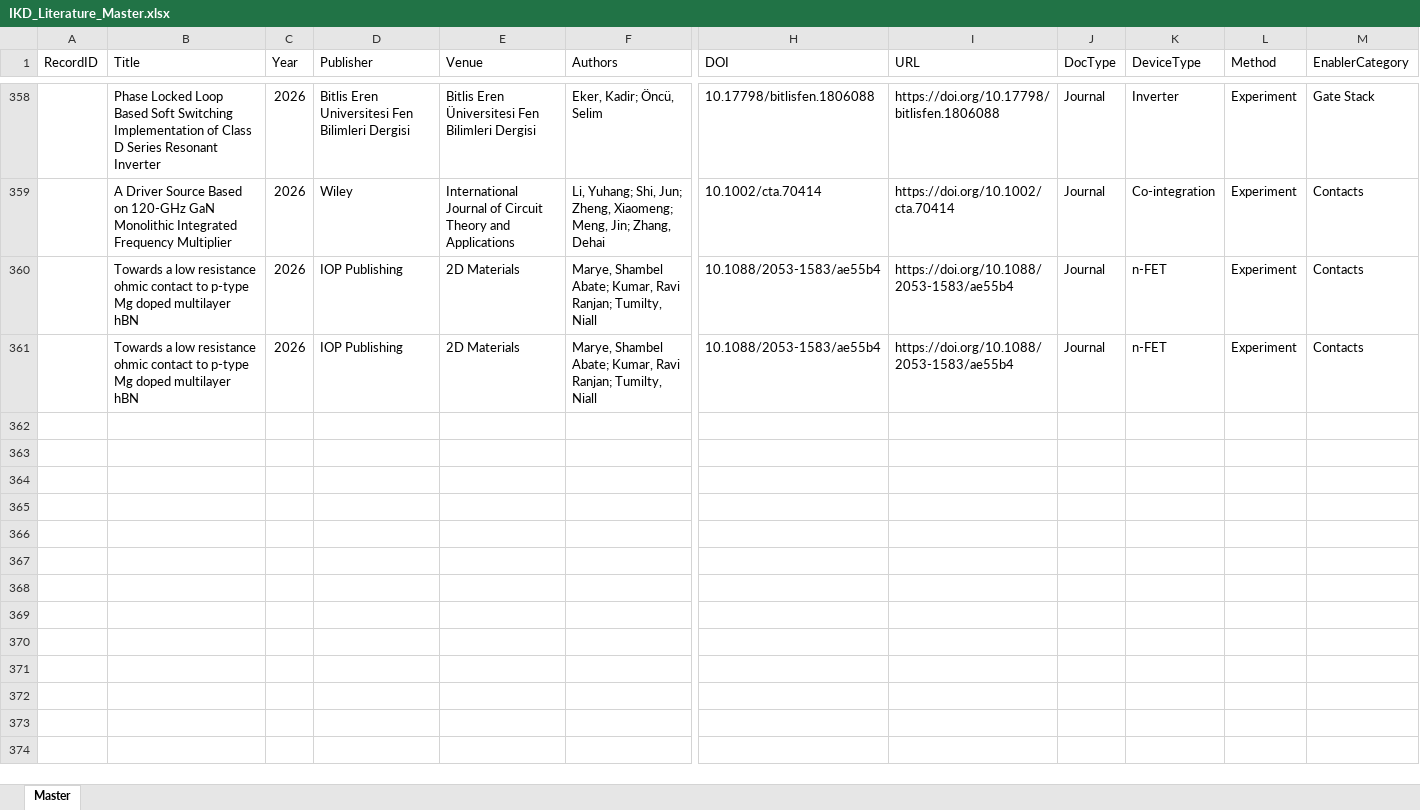
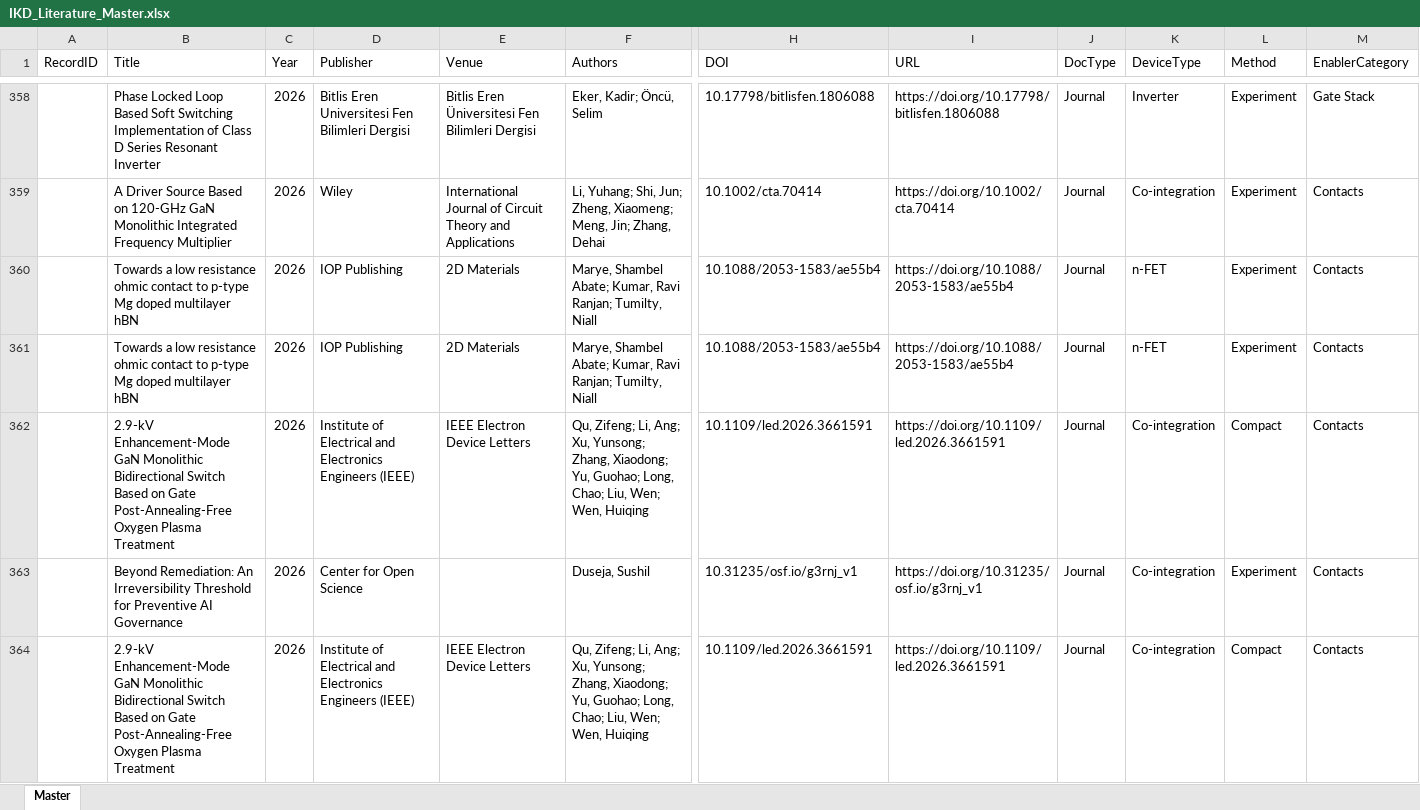
Before and after one commit to kainlulow/IKD_GaN_CMOS, an Excel workbook: 01_literature/IKD_Literature_Master.xlsx, sheet Master, drawn as a sheet; only a part is shown, gaps mark what is left out; values as stored, in another font and other column widths than the file's, no borders; rows hold the shown columns only; the diff covers the shown part only; the diff names each change by its address in the sheet, - before the commit and + after, or states it on an @@ line.

```diff
--- a/01_literature/IKD_Literature_Master.xlsx (sheet Master)
+++ b/01_literature/IKD_Literature_Master.xlsx (sheet Master)
+row 362:  | 2.9-kV Enhancement-Mode GaN Monolithic Bidirectional Switch Based on Gate Post-Annealing-Free Oxygen Plasma Treatment | 2026 | Institute of Electrical and Electronics Engineers (IEEE) | IEEE Electron Device Letters | Qu, Zifeng; Li, Ang; Xu, Yunsong; Zhang, Xiaodong; Yu, Guohao; Long, Chao; Liu, Wen; Wen, Huiqing | 10.1109/led.2026.3661591 | https://doi.org/10.1109/led.2026.3661591 | Journal | Co-integration | Compact | Contacts
+row 363:  | Beyond Remediation: An Irreversibility Threshold for Preventive AI Governance | 2026 | Center for Open Science |  | Duseja, Sushil | 10.31235/osf.io/g3rnj_v1 | https://doi.org/10.31235/osf.io/g3rnj_v1 | Journal | Co-integration | Experiment | Contacts
+row 364:  | 2.9-kV Enhancement-Mode GaN Monolithic Bidirectional Switch Based on Gate Post-Annealing-Free Oxygen Plasma Treatment | 2026 | Institute of Electrical and Electronics Engineers (IEEE) | IEEE Electron Device Letters | Qu, Zifeng; Li, Ang; Xu, Yunsong; Zhang, Xiaodong; Yu, Guohao; Long, Chao; Liu, Wen; Wen, Huiqing | 10.1109/led.2026.3661591 | https://doi.org/10.1109/led.2026.3661591 | Journal | Co-integration | Compact | Contacts
```
Also changed, not shown: 2 added rows elsewhere in this sheet, 3 other files.
